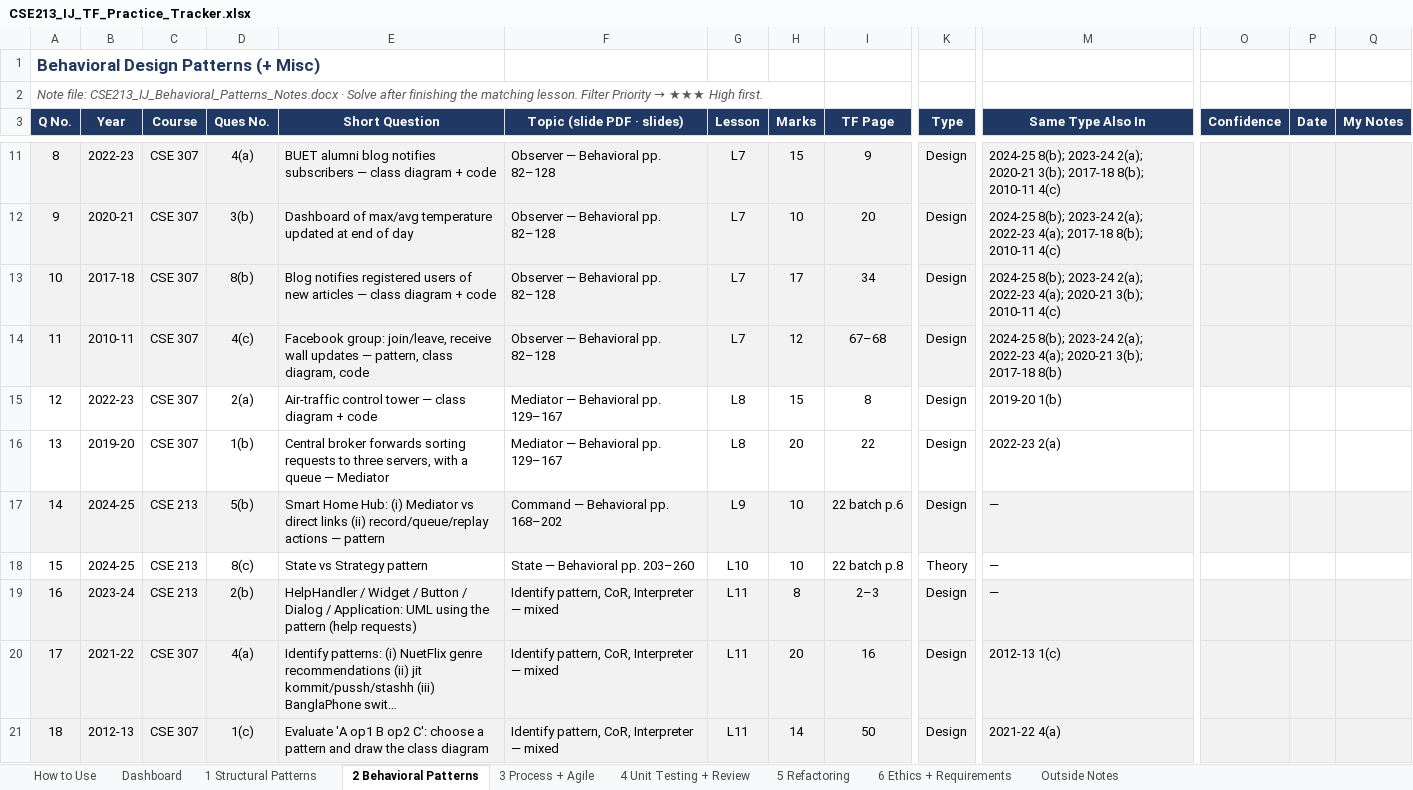
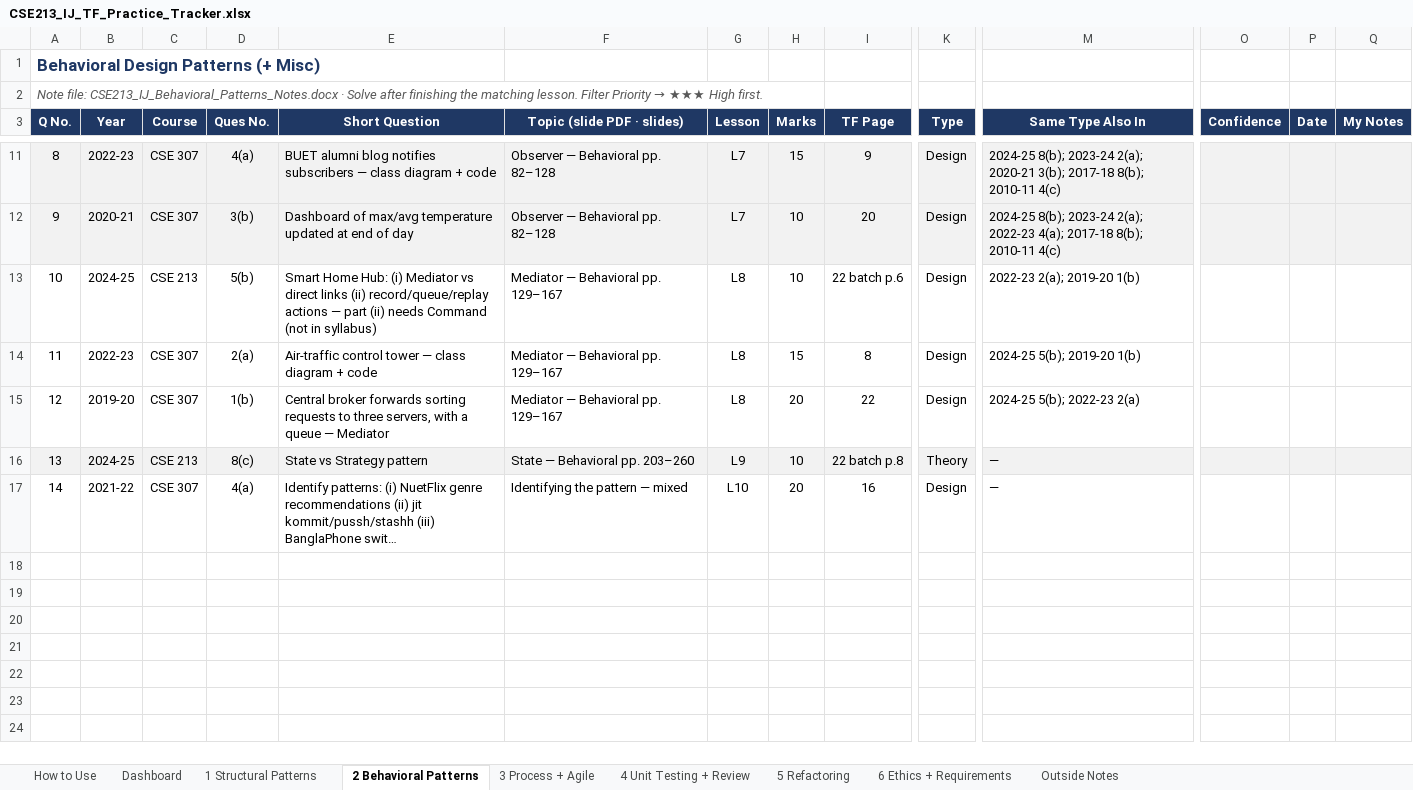
Before and after one commit to asef69/2-2, an Excel workbook: CSE 213/TF Prep/CSE213_IJ_TF_Practice_Tracker.xlsx, sheet 2 Behavioral Patterns, drawn as a sheet; only a part is shown, gaps mark what is left out; long unchanged cells end in …; values as stored, in another font and other column widths than the file's, no borders; conditional formats not drawn; removed rows and columns are numbered as before the commit, all else as after; rows hold the shown columns only; the diff names each change by its address in the sheet, - before the commit and + after, or states it on an @@ line.

```diff
--- a/CSE 213/TF Prep/CSE213_IJ_TF_Practice_Tracker.xlsx (sheet 2 Behavioral Patterns)
+++ b/CSE 213/TF Prep/CSE213_IJ_TF_Practice_Tracker.xlsx (sheet 2 Behavioral Patterns)
-row 13: 10 | 2017-18 | CSE 307 | 8(b) | Blog notifies registered users of new articles — class diagram + code | Observer — Behavioral pp. 82–128 | L7 | 17 | 34 | Design | 2024-25 8(b); 2023-24 2(a); 2022-23 4(a); 2020-21 3(b); 2010-11 4(c)
-row 14: 11 | 2010-11 | CSE 307 | 4(c) | Facebook group: join/leave, receive wall updates — pattern, class diagram, code | Observer — Behavioral pp. 82–128 | L7 | 12 | 67–68 | Design | 2024-25 8(b); 2023-24 2(a); 2022-23 4(a); 2020-21 3(b); 2017-18 8(b)
+row 13: 10 | 2024-25 | CSE 213 | 5(b) | Smart Home Hub: (i) Mediator vs direct links (ii) record/queue/replay actions — part (ii) needs Command (not in syllabus) | Mediator — Behavioral pp. 129–167 | L8 | 10 | 22 batch p.6 | Design | 2022-23 2(a); 2019-20 1(b)
@@ column A (Q No.) renumbered between rows 14 and 17 @@
-M14 (Same Type Also In): 2019-20 1(b)
+M14 (Same Type Also In): 2024-25 5(b); 2019-20 1(b)
-M15 (Same Type Also In): 2022-23 2(a)
+M15 (Same Type Also In): 2024-25 5(b); 2022-23 2(a)
-row 17: 14 | 2024-25 | CSE 213 | 5(b) | Smart Home Hub: (i) Mediator vs direct links (ii) record/queue/replay actions — pattern | Command — Behavioral pp. 168–202 | L9 | 10 | 22 batch p.6 | Design | —
-A16:I16 fill: none
+A16:I16 fill: #F2F2F2
-G16 (Lesson): L10
+G16 (Lesson): L9
-K16 fill: none
+K16 fill: #F2F2F2
-M16 fill: none
+M16 fill: #F2F2F2
-O16:Q16 fill: none
+O16:Q16 fill: #F2F2F2
-row 19: 16 | 2023-24 | CSE 213 | 2(b) | HelpHandler / Widget / Button / Dialog / Application: UML using the pattern (help requests) | Identify pattern, CoR, Interpreter — mixed | L11 | 8 | 2–3 | Design | —
-A17:I17 fill: #F2F2F2
+A17:I17 fill: none
-F17 (Topic (slide PDF · slides)): Identify pattern, CoR, Interpreter — mixed
+F17 (Topic (slide PDF · slides)): Identifying the pattern — mixed
-G17 (Lesson): L11
+G17 (Lesson): L10
-K17 fill: #F2F2F2
+K17 fill: none
-M17 (Same Type Also In): 2012-13 1(c)
+M17 (Same Type Also In): —
-M17 fill: #F2F2F2
+M17 fill: none
-O17:Q17 fill: #F2F2F2
+O17:Q17 fill: none
-row 21: 18 | 2012-13 | CSE 307 | 1(c) | Evaluate 'A op1 B op2 C': choose a pattern and draw the class diagram | Identify pattern, CoR, Interpreter — mixed | L11 | 14 | 50 | Design | 2021-22 4(a)
```
Also changed, not shown: sheet Outside Notes, sheet 3 Process + Agile, sheet 6 Ethics + Requirements, sheet 4 Unit Testing + Review, sheet Dashboard, sheet 1 Structural Patterns, 1 more sheet, CSE 213/TF Prep/CSE213_Anindya_TF_Practice_Tracker.xlsx.
